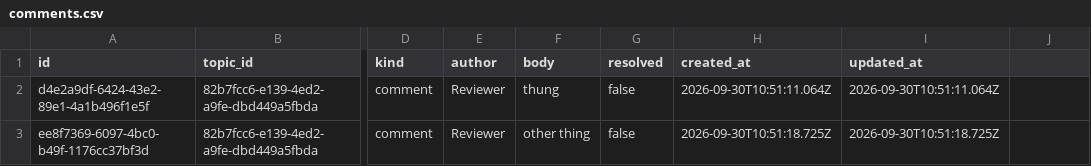
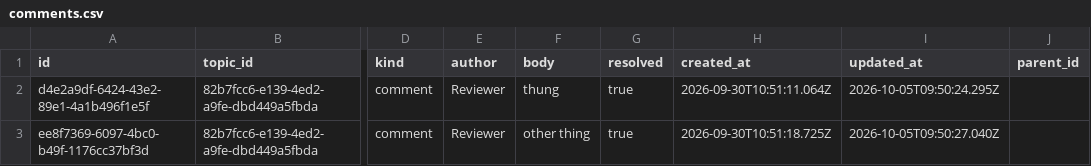
Before and after one commit to miksmitty/reporter, a CSV file: data/comments.csv, drawn as a sheet; only a part is shown, gaps mark what is left out; the diff names each change by its address in the sheet, - before the commit and + after, or states it on an @@ line.

```diff
--- a/data/comments.csv
+++ b/data/comments.csv
-J1: (empty)
+J1: parent_id
-G2:G3 (resolved): false
+G2:G3 (resolved): true
-I2 (updated_at): 2026-09-30T10:51:11.064Z
+I2 (updated_at): 2026-10-05T09:50:24.295Z
-I3 (updated_at): 2026-09-30T10:51:18.725Z
+I3 (updated_at): 2026-10-05T09:50:27.040Z
```
Also changed, not shown: 3 other files.
